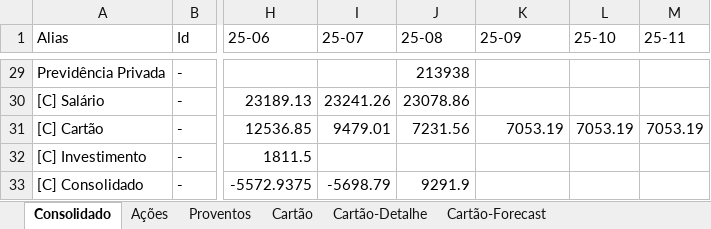
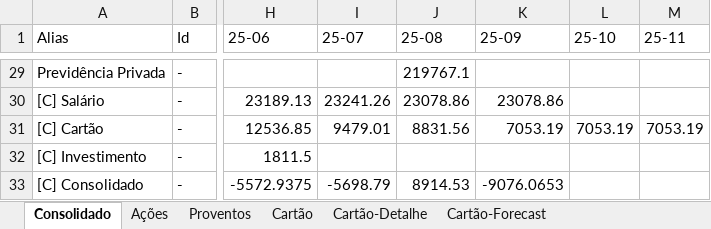
Before and after one commit to fabricioasv/gestao-financeira, an Excel workbook: uploads/dados.xlsx, sheet Consolidado, drawn as a sheet; only a part is shown, gaps mark what is left out; values as stored, in another font and other column widths than the file's, no borders; charts and pictures not drawn; the diff covers the shown part only; the diff names each change by its address in the sheet, - before the commit and + after, or states it on an @@ line.

```diff
--- a/uploads/dados.xlsx (sheet Consolidado)
+++ b/uploads/dados.xlsx (sheet Consolidado)
-J29 (25-08): 213938
+J29 (25-08): 219767.1
-K30 (25-09): (empty)
+K30 (25-09): 23078.86
-J31 (25-08): 7231.56
+J31 (25-08): 8831.56
-J33 (25-08): 9291.9
+J33 (25-08): 8914.53
-K33 (25-09): (empty)
+K33 (25-09): -9076.0653
```
Also changed, not shown: 37 edited cells elsewhere in this sheet, sheet Ações, sheet Proventos, formulas that keep their value, charts or pictures, 2 other files.
